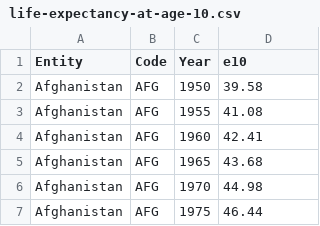
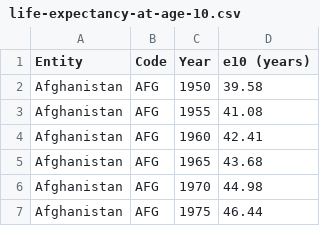
Before and after one commit to sebastiansauer/Statistiklehre, a CSV file: data/life-expectancy-at-age-10.csv, drawn as a sheet; only a part is shown.

Commit message:
update oecd data

```diff
--- a/data/life-expectancy-at-age-10.csv
+++ b/data/life-expectancy-at-age-10.csv
@@ -1,2 +1,2 @@
-Entity,Code,Year,e10
+Entity,Code,Year,e10 (years)
 Afghanistan,AFG,1950,39.58
```
